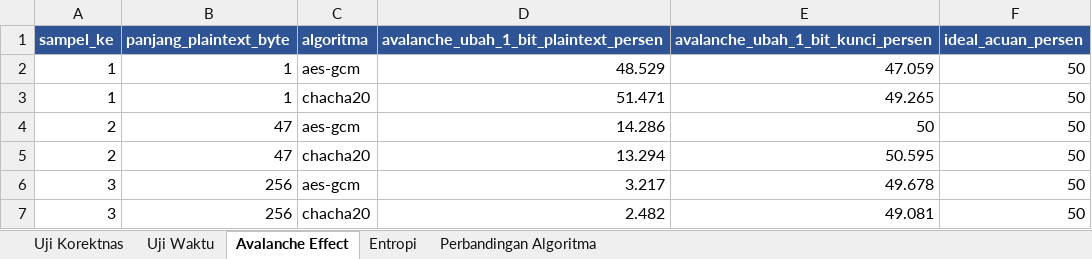
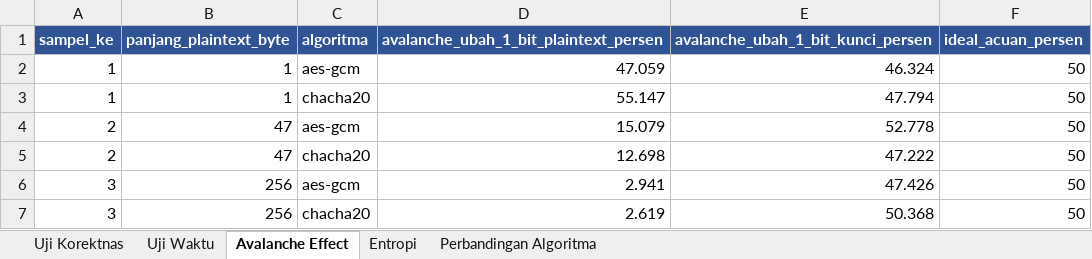
Before and after one commit to Discbrake023/cipherly-encryption, an Excel workbook: laporan/hasil_pengujian.xlsx, sheet Avalanche Effect, drawn as a sheet; values as stored, in another font and other column widths than the file's, no borders; the diff names each change by its address in the sheet, - before the commit and + after, or states it on an @@ line.

```diff
--- a/laporan/hasil_pengujian.xlsx (sheet Avalanche Effect)
+++ b/laporan/hasil_pengujian.xlsx (sheet Avalanche Effect)
-D2: 48.529
+D2: 47.059
-E2: 47.059
+E2: 46.324
-D3: 51.471
+D3: 55.147
-E3: 49.265
+E3: 47.794
-D4: 14.286
+D4: 15.079
-E4: 50
+E4: 52.778
-D5: 13.294
+D5: 12.698
-E5: 50.595
+E5: 47.222
-D6: 3.217
+D6: 2.941
-E6: 49.678
+E6: 47.426
-D7: 2.482
+D7: 2.619
-E7: 49.081
+E7: 50.368
```
Also changed, not shown: sheet Uji Korektnas, sheet Uji Waktu, sheet Perbandingan Algoritma, sheet Entropi, 22 other files.
